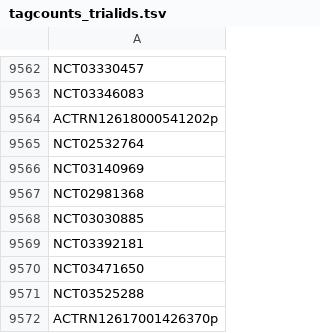
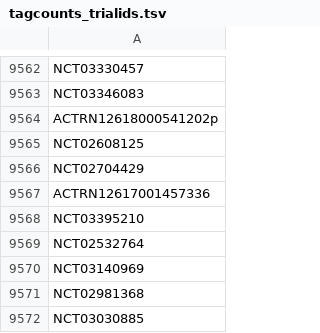
Before and after one commit to Shane-Neeley/DrugMarket, a TSV file: pipelinevalue/tagcounts_trialids.tsv, drawn as a sheet; only a part is shown, gaps mark what is left out; the shorter side is filled out with more unchanged rows.

```diff
--- a/pipelinevalue/tagcounts_trialids.tsv
+++ b/pipelinevalue/tagcounts_trialids.tsv
@@ -9564,2 +9564,6 @@ NCT03346083
 ACTRN12618000541202p
+NCT02608125
+NCT02704429
+ACTRN12617001457336
+NCT03395210
 NCT02532764
```
Also changed, not shown: pipelinevalue/mgs_to_trialid.tsv, 3 other files.
